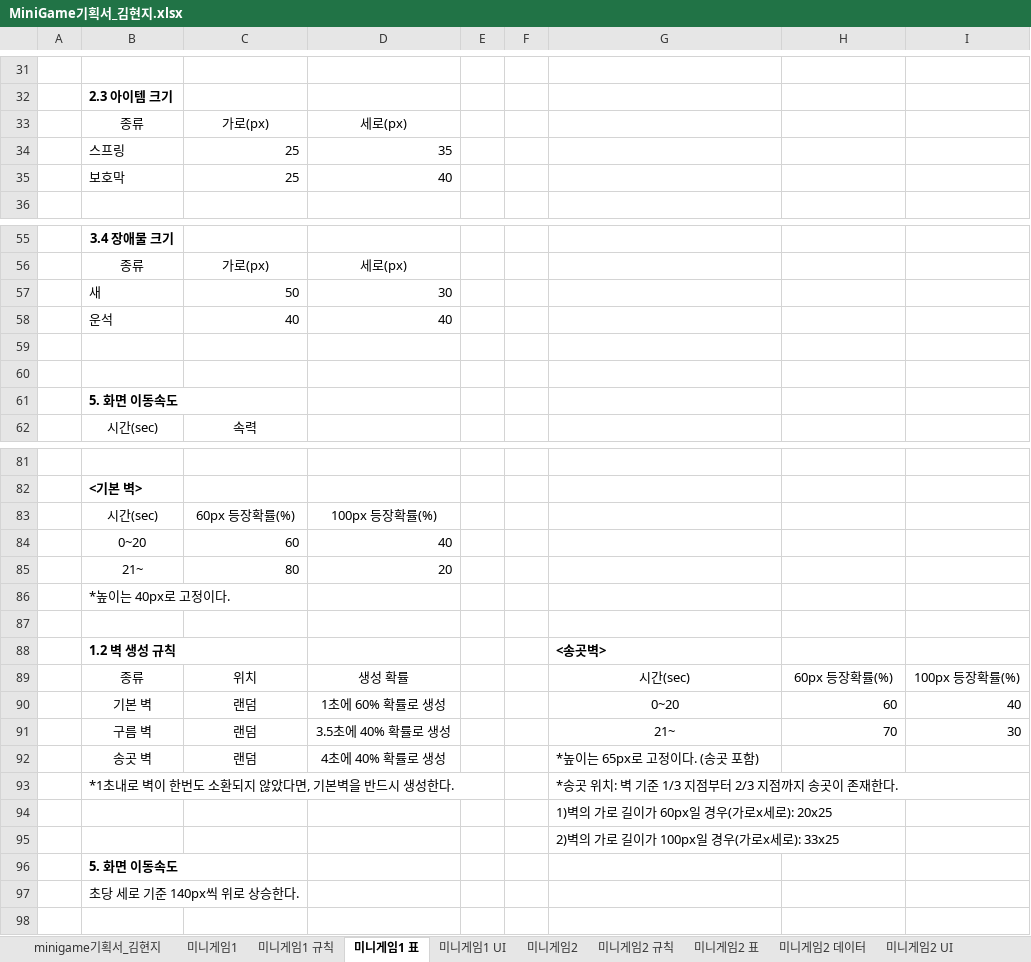
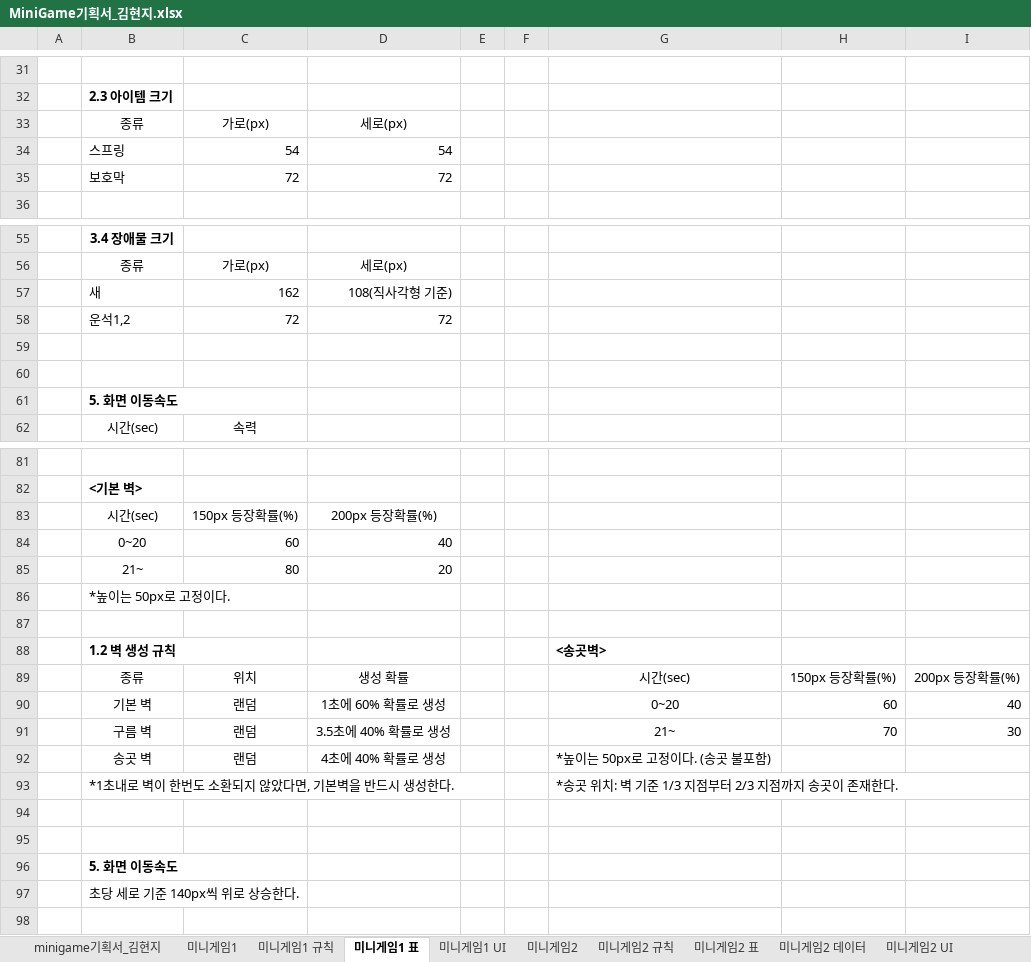
Before and after one commit to LewisCho7/PlumMiniGame, an Excel workbook: Design/MiniGame기획서_김현지.xlsx, sheet 미니게임1 표, drawn as a sheet; only a part is shown, gaps mark what is left out; values as stored, in another font and other column widths than the file's, no borders; removed rows and columns are numbered as before the commit, all else as after; the diff covers the shown part only; the diff names each change by its address in the sheet, - before the commit and + after, or states it on an @@ line.

Commit message:
미니게임1 수정

```diff
--- a/Design/MiniGame기획서_김현지.xlsx (sheet 미니게임1 표)
+++ b/Design/MiniGame기획서_김현지.xlsx (sheet 미니게임1 표)
-row 34:  | 스프링 | 25 | 35
-row 35:  | 보호막 | 25 | 40
+row 34:  | 스프링 | 54 | 54
+row 35:  | 보호막 | 72 | 72
-row 57:  | 새 | 50 | 30
-row 58:  | 운석 | 40 | 40
+row 57:  | 새 | 162 | 108(직사각형 기준)
+row 58:  | 운석1,2 | 72 | 72
-C83: 60px 등장확률(%)
+C83: 150px 등장확률(%)
-D83: 100px 등장확률(%)
+D83: 200px 등장확률(%)
-B86: *높이는 40px로 고정이다.
+B86: *높이는 50px로 고정이다.
-H89: 60px 등장확률(%)
+H89: 150px 등장확률(%)
-I89: 100px 등장확률(%)
+I89: 200px 등장확률(%)
-G92: *높이는 65px로 고정이다. (송곳 포함)
+G92: *높이는 50px로 고정이다. (송곳 불포함)
-G94: 1)벽의 가로 길이가 60px일 경우(가로x세로): 20x25
+G94: (empty)
-G95: 2)벽의 가로 길이가 100px일 경우(가로x세로): 33x25
+G95: (empty)
```
Also changed, not shown: 8 edited cells elsewhere in this sheet, sheet 미니게임1 규칙, 1 other file.
